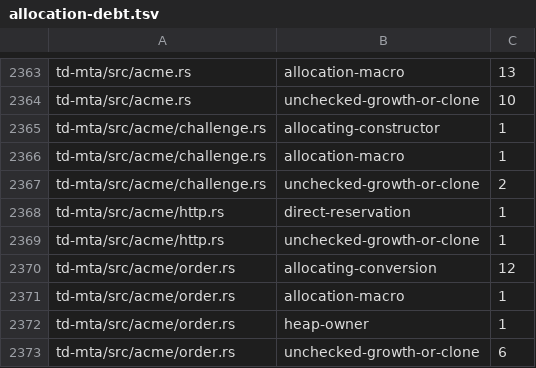
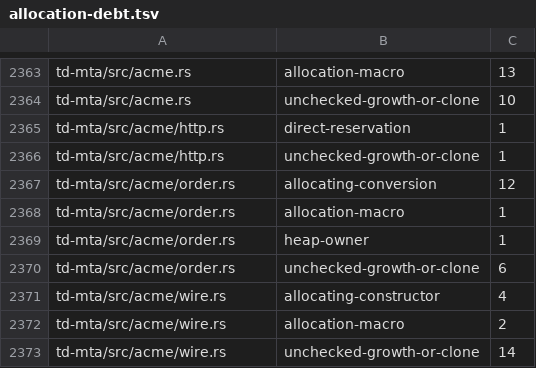
Before and after one commit to timmydo/td, a TSV file: builder/allocation-debt.tsv, drawn as a sheet; only a part is shown, gaps mark what is left out; the shorter side is filled out with more unchanged rows; the diff names each change by its address in the sheet, - before the commit and + after, or states it on an @@ line.

```diff
--- a/builder/allocation-debt.tsv
+++ b/builder/allocation-debt.tsv
-row 2365: td-mta/src/acme/challenge.rs | allocating-constructor | 1
-row 2366: td-mta/src/acme/challenge.rs | allocation-macro | 1
-row 2367: td-mta/src/acme/challenge.rs | unchecked-growth-or-clone | 2
```
Also changed, not shown: 5 other files.
